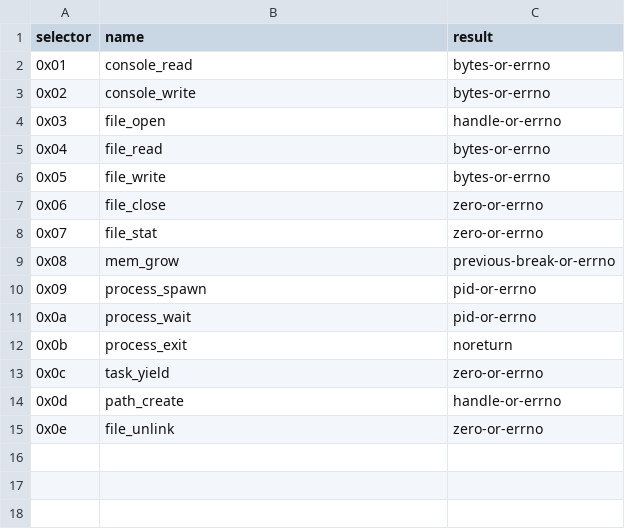
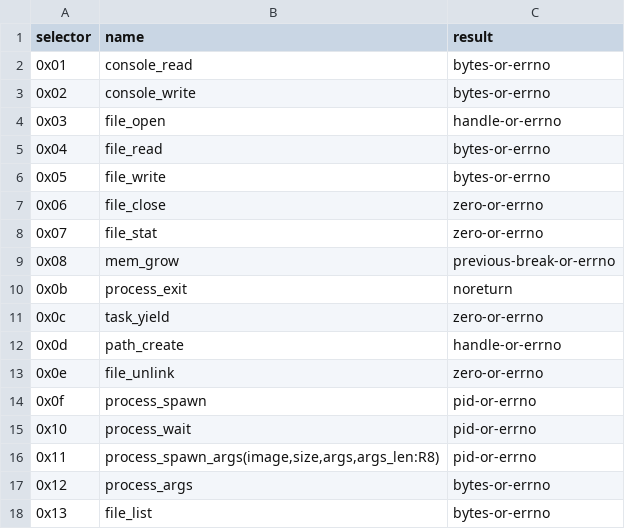
Before and after one commit to badaruddinl/gros, a TSV file: contracts/self-hosting-alpha/syscall-abi-v1.tsv, drawn as a sheet; removed rows and columns are numbered as before the commit, all else as after; the diff names each change by its address in the sheet, - before the commit and + after, or states it on an @@ line.

Commit message:
feat: close self-hosting alpha release gates

```diff
--- a/contracts/self-hosting-alpha/syscall-abi-v1.tsv
+++ b/contracts/self-hosting-alpha/syscall-abi-v1.tsv
-row 10: 0x09 | process_spawn | pid-or-errno
-row 11: 0x0a | process_wait | pid-or-errno
+row 14: 0x0f | process_spawn | pid-or-errno
+row 15: 0x10 | process_wait | pid-or-errno
+row 16: 0x11 | process_spawn_args(image,size,args,args_len:R8) | pid-or-errno
+row 17: 0x12 | process_args | bytes-or-errno
+row 18: 0x13 | file_list | bytes-or-errno
```
Also changed, not shown: 39 other files.
